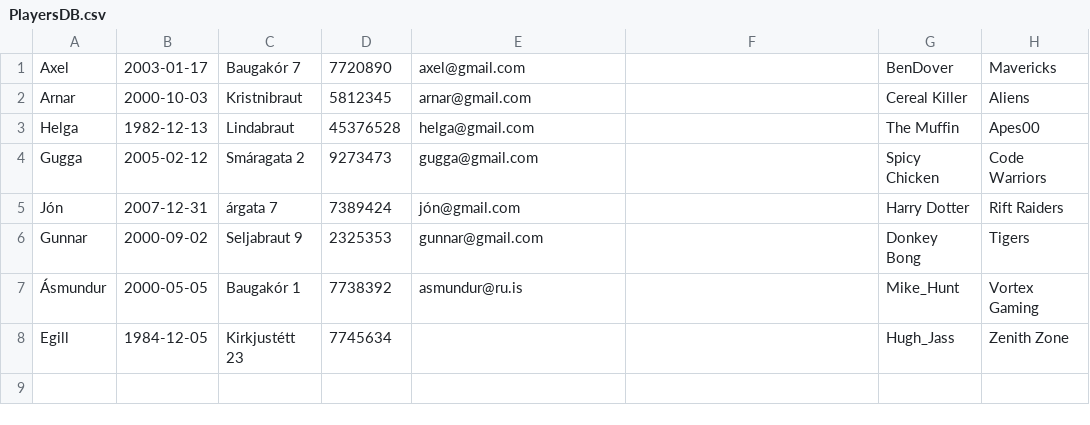
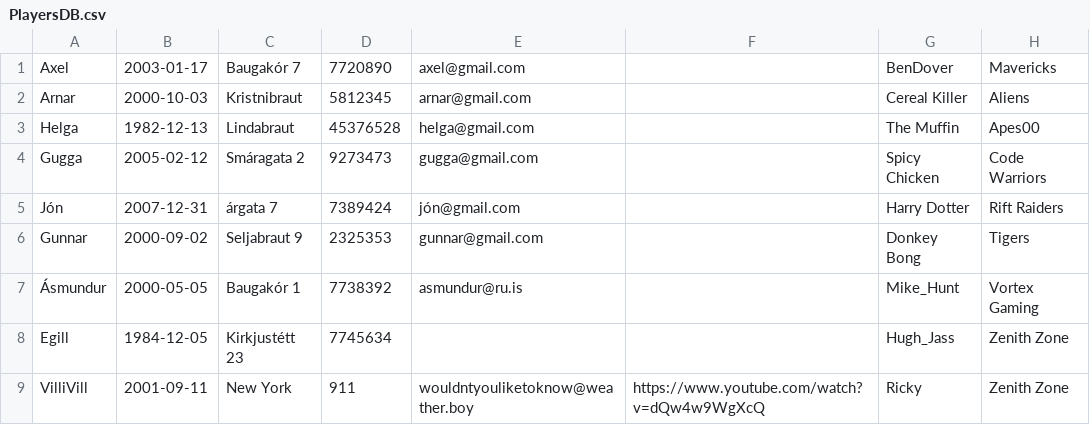
Before and after one commit to konnigard/verklegt25_h24, a CSV file: DataLayer/repository/PlayersDB.csv, drawn as a sheet.

```diff
--- a/DataLayer/repository/PlayersDB.csv
+++ b/DataLayer/repository/PlayersDB.csv
@@ -8 +8,2 @@ Gunnar;2000-09-02;Seljabraut 9;2325353;gunnar@gmail.com;;Donkey Bong;Tigers
 Egill;1984-12-05;Kirkjustétt 23;7745634;;;Hugh_Jass;Zenith Zone
+VilliVill;2001-09-11;New York;911;wouldntyouliketoknow@weather.boy;https://www.youtube.com/watch?v=dQw4w9WgXcQ;Ricky;Zenith Zone
```
Also changed, not shown: DataLayer/repository/ClubDB.csv, DataLayer/repository/TeamDB.csv, 4 other files.
